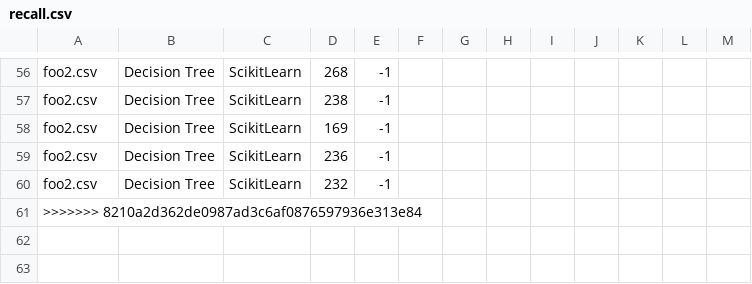
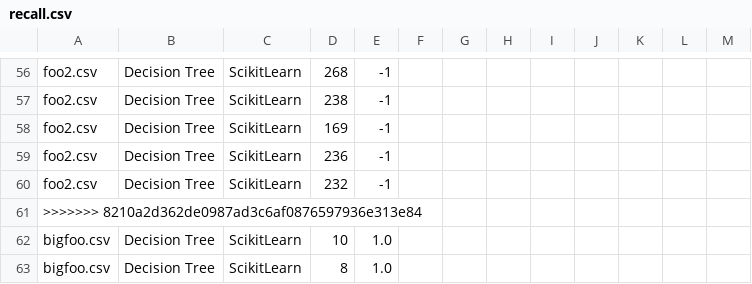
Before and after one commit to mathieulehan/MML-classification, a CSV file: org.xtext.example.mml.tests/recall.csv, drawn as a sheet; only a part is shown, gaps mark what is left out; the diff names each change by its address in the sheet, - before the commit and + after, or states it on an @@ line.

Commit message:
Fichier de test pour le recall de tout les framework

```diff
--- a/org.xtext.example.mml.tests/recall.csv
+++ b/org.xtext.example.mml.tests/recall.csv
+row 62: bigfoo.csv | Decision Tree | ScikitLearn | 10 | 1.0
+row 63: bigfoo.csv | Decision Tree | ScikitLearn | 8 | 1.0
```
Also changed, not shown: 3 other files.
